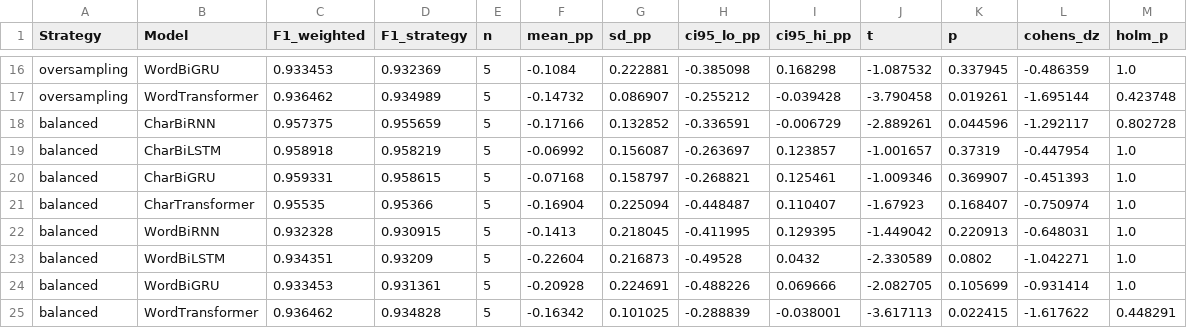
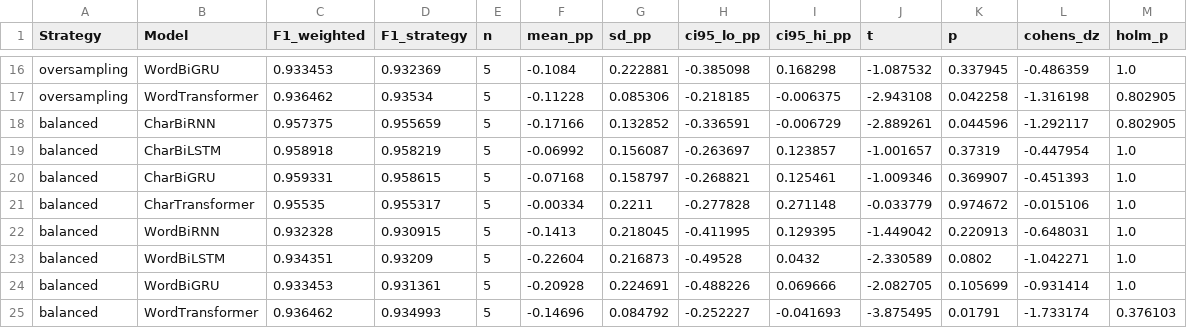
Before and after one commit to ericks-rs/indonesian-name-gender, a CSV file: results/final/40_imbalance_protocol/per_model_paired.csv, drawn as a sheet; only a part is shown, gaps mark what is left out; the diff covers the shown part only; the diff names each change by its address in the sheet, - before the commit and + after, or states it on an @@ line.

```diff
--- a/results/final/40_imbalance_protocol/per_model_paired.csv
+++ b/results/final/40_imbalance_protocol/per_model_paired.csv
-D17 (F1_strategy): 0.934989
+D17 (F1_strategy): 0.93534
-F17 (mean_pp): -0.14732
+F17 (mean_pp): -0.11228
-G17 (sd_pp): 0.086907
+G17 (sd_pp): 0.085306
-H17 (ci95_lo_pp): -0.255212
+H17 (ci95_lo_pp): -0.218185
-I17 (ci95_hi_pp): -0.039428
+I17 (ci95_hi_pp): -0.006375
-J17 (t): -3.790458
+J17 (t): -2.943108
-K17 (p): 0.019261
+K17 (p): 0.042258
-L17 (cohens_dz): -1.695144
+L17 (cohens_dz): -1.316198
-M17 (holm_p): 0.423748
+M17 (holm_p): 0.802905
-M18 (holm_p): 0.802728
+M18 (holm_p): 0.802905
-D21 (F1_strategy): 0.95366
+D21 (F1_strategy): 0.955317
-F21 (mean_pp): -0.16904
+F21 (mean_pp): -0.00334
-G21 (sd_pp): 0.225094
+G21 (sd_pp): 0.2211
-H21 (ci95_lo_pp): -0.448487
+H21 (ci95_lo_pp): -0.277828
-I21 (ci95_hi_pp): 0.110407
+I21 (ci95_hi_pp): 0.271148
-J21 (t): -1.67923
+J21 (t): -0.033779
-K21 (p): 0.168407
+K21 (p): 0.974672
-L21 (cohens_dz): -0.750974
+L21 (cohens_dz): -0.015106
-D25 (F1_strategy): 0.934828
+D25 (F1_strategy): 0.934993
-F25 (mean_pp): -0.16342
+F25 (mean_pp): -0.14696
-G25 (sd_pp): 0.101025
+G25 (sd_pp): 0.084792
-H25 (ci95_lo_pp): -0.288839
+H25 (ci95_lo_pp): -0.252227
-I25 (ci95_hi_pp): -0.038001
+I25 (ci95_hi_pp): -0.041693
-J25 (t): -3.617113
+J25 (t): -3.875495
-K25 (p): 0.022415
+K25 (p): 0.01791
-L25 (cohens_dz): -1.617622
+L25 (cohens_dz): -1.733174
-M25 (holm_p): 0.448291
+M25 (holm_p): 0.376103
```
Also changed, not shown: 27 edited cells elsewhere in this file, results/final/40_imbalance_protocol/paired_runs.csv, results/final/40_imbalance_protocol/per_strategy_pooled.csv, 16 other files.
